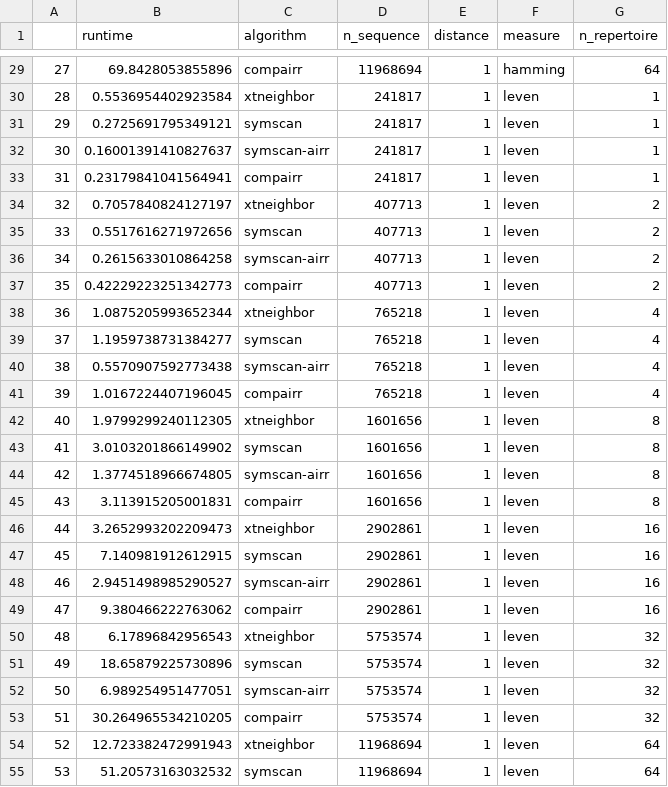
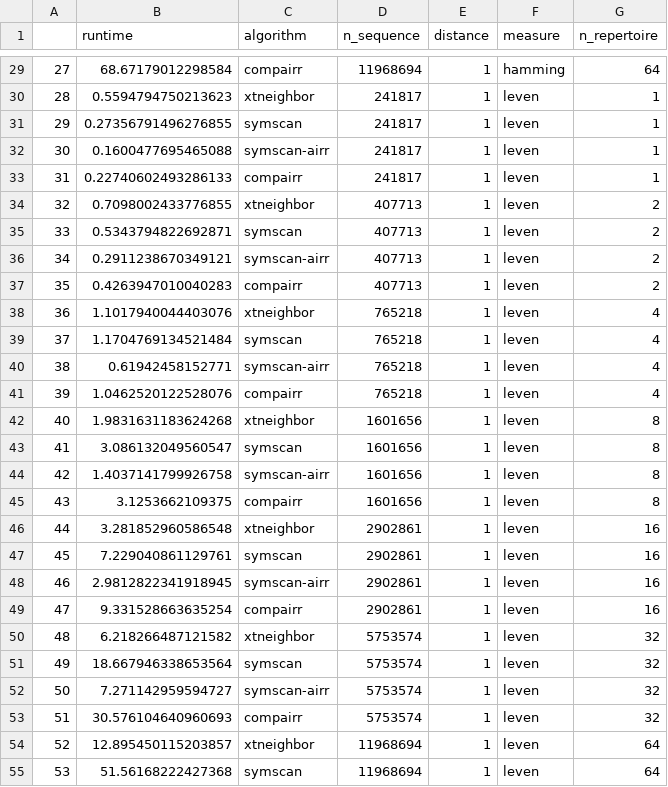
Before and after one commit to heartnetkung/XT-neighbor, a CSV file: data/airr_overlap.csv, drawn as a sheet; only a part is shown, gaps mark what is left out; the diff covers the shown part only.

```diff
--- a/data/airr_overlap.csv
+++ b/data/airr_overlap.csv
@@ -29,27 +29,27 @@
-27,69.8428053855896,compairr,11968694,1,hamming,64
-28,0.5536954402923584,xtneighbor,241817,1,leven,1
-29,0.2725691795349121,symscan,241817,1,leven,1
-30,0.16001391410827637,symscan-airr,241817,1,leven,1
-31,0.23179841041564941,compairr,241817,1,leven,1
-32,0.7057840824127197,xtneighbor,407713,1,leven,2
-33,0.5517616271972656,symscan,407713,1,leven,2
-34,0.2615633010864258,symscan-airr,407713,1,leven,2
-35,0.42229223251342773,compairr,407713,1,leven,2
-36,1.0875205993652344,xtneighbor,765218,1,leven,4
-37,1.1959738731384277,symscan,765218,1,leven,4
-38,0.5570907592773438,symscan-airr,765218,1,leven,4
-39,1.0167224407196045,compairr,765218,1,leven,4
-40,1.9799299240112305,xtneighbor,1601656,1,leven,8
-41,3.0103201866149902,symscan,1601656,1,leven,8
-42,1.3774518966674805,symscan-airr,1601656,1,leven,8
-43,3.113915205001831,compairr,1601656,1,leven,8
-44,3.2652993202209473,xtneighbor,2902861,1,leven,16
-45,7.140981912612915,symscan,2902861,1,leven,16
-46,2.9451498985290527,symscan-airr,2902861,1,leven,16
-47,9.380466222763062,compairr,2902861,1,leven,16
-48,6.17896842956543,xtneighbor,5753574,1,leven,32
-49,18.65879225730896,symscan,5753574,1,leven,32
-50,6.989254951477051,symscan-airr,5753574,1,leven,32
-51,30.264965534210205,compairr,5753574,1,leven,32
-52,12.723382472991943,xtneighbor,11968694,1,leven,64
-53,51.20573163032532,symscan,11968694,1,leven,64
+27,68.67179012298584,compairr,11968694,1,hamming,64
+28,0.5594794750213623,xtneighbor,241817,1,leven,1
+29,0.27356791496276855,symscan,241817,1,leven,1
+30,0.1600477695465088,symscan-airr,241817,1,leven,1
+31,0.22740602493286133,compairr,241817,1,leven,1
+32,0.7098002433776855,xtneighbor,407713,1,leven,2
+33,0.5343794822692871,symscan,407713,1,leven,2
+34,0.2911238670349121,symscan-airr,407713,1,leven,2
+35,0.4263947010040283,compairr,407713,1,leven,2
+36,1.1017940044403076,xtneighbor,765218,1,leven,4
+37,1.1704769134521484,symscan,765218,1,leven,4
+38,0.61942458152771,symscan-airr,765218,1,leven,4
+39,1.0462520122528076,compairr,765218,1,leven,4
+40,1.9831631183624268,xtneighbor,1601656,1,leven,8
+41,3.086132049560547,symscan,1601656,1,leven,8
+42,1.4037141799926758,symscan-airr,1601656,1,leven,8
+43,3.1253662109375,compairr,1601656,1,leven,8
+44,3.281852960586548,xtneighbor,2902861,1,leven,16
+45,7.229040861129761,symscan,2902861,1,leven,16
+46,2.9812822341918945,symscan-airr,2902861,1,leven,16
+47,9.331528663635254,compairr,2902861,1,leven,16
+48,6.218266487121582,xtneighbor,5753574,1,leven,32
+49,18.667946338653564,symscan,5753574,1,leven,32
+50,7.271142959594727,symscan-airr,5753574,1,leven,32
+51,30.576104640960693,compairr,5753574,1,leven,32
+52,12.895450115203857,xtneighbor,11968694,1,leven,64
+53,51.56168222427368,symscan,11968694,1,leven,64
```
Also changed, not shown: 78 edited cells elsewhere in this file, data/gpu_dist_benchmark.csv, data/tcrdist_benchmark.csv, 1 other file.
